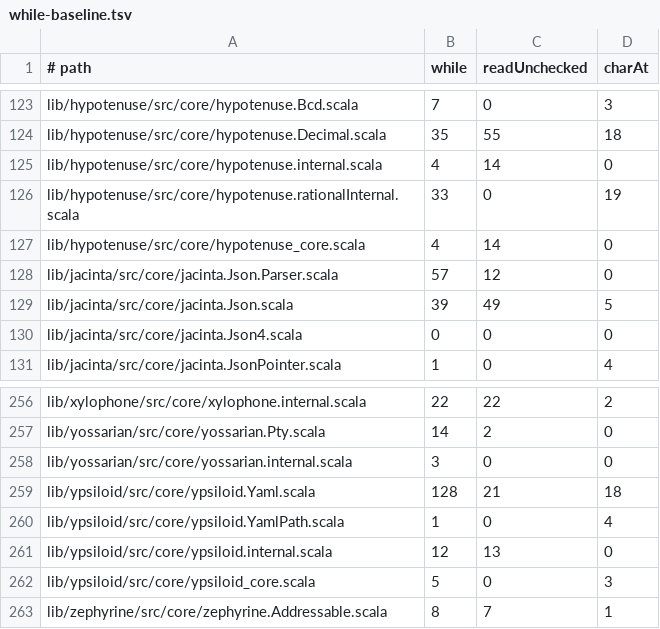
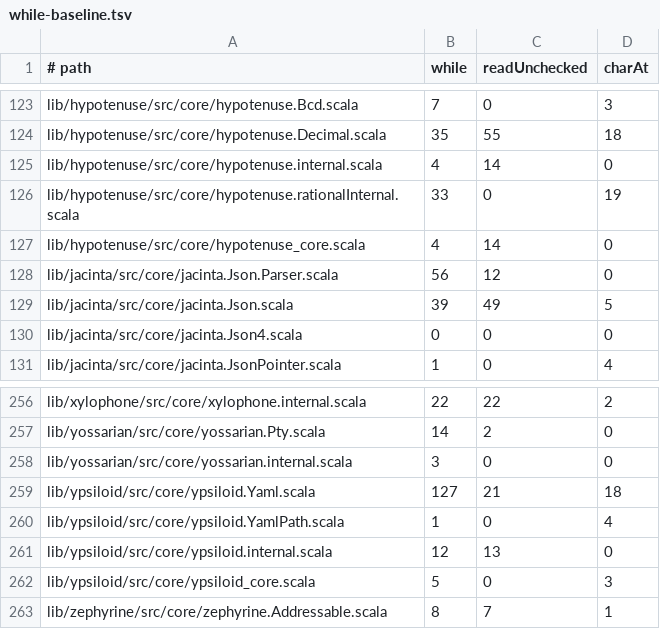
Before and after one commit to propensive/soundness, a TSV file: etc/while-baseline.tsv, drawn as a sheet; only a part is shown, gaps mark what is left out.

```diff
--- a/etc/while-baseline.tsv
+++ b/etc/while-baseline.tsv
@@ -127,3 +127,3 @@ lib/hypotenuse/src/core/hypotenuse.rationalInternal.scala	33	0	19
 lib/hypotenuse/src/core/hypotenuse_core.scala	4	14	0
-lib/jacinta/src/core/jacinta.Json.Parser.scala	57	12	0
+lib/jacinta/src/core/jacinta.Json.Parser.scala	56	12	0
 lib/jacinta/src/core/jacinta.Json.scala	39	49	5
@@ -258,3 +258,3 @@ lib/yossarian/src/core/yossarian.Pty.scala	14	2	0
 lib/yossarian/src/core/yossarian.internal.scala	3	0	0
-lib/ypsiloid/src/core/ypsiloid.Yaml.scala	128	21	18
+lib/ypsiloid/src/core/ypsiloid.Yaml.scala	127	21	18
 lib/ypsiloid/src/core/ypsiloid.YamlPath.scala	1	0	4
```
Also changed, not shown: 11 other files.
